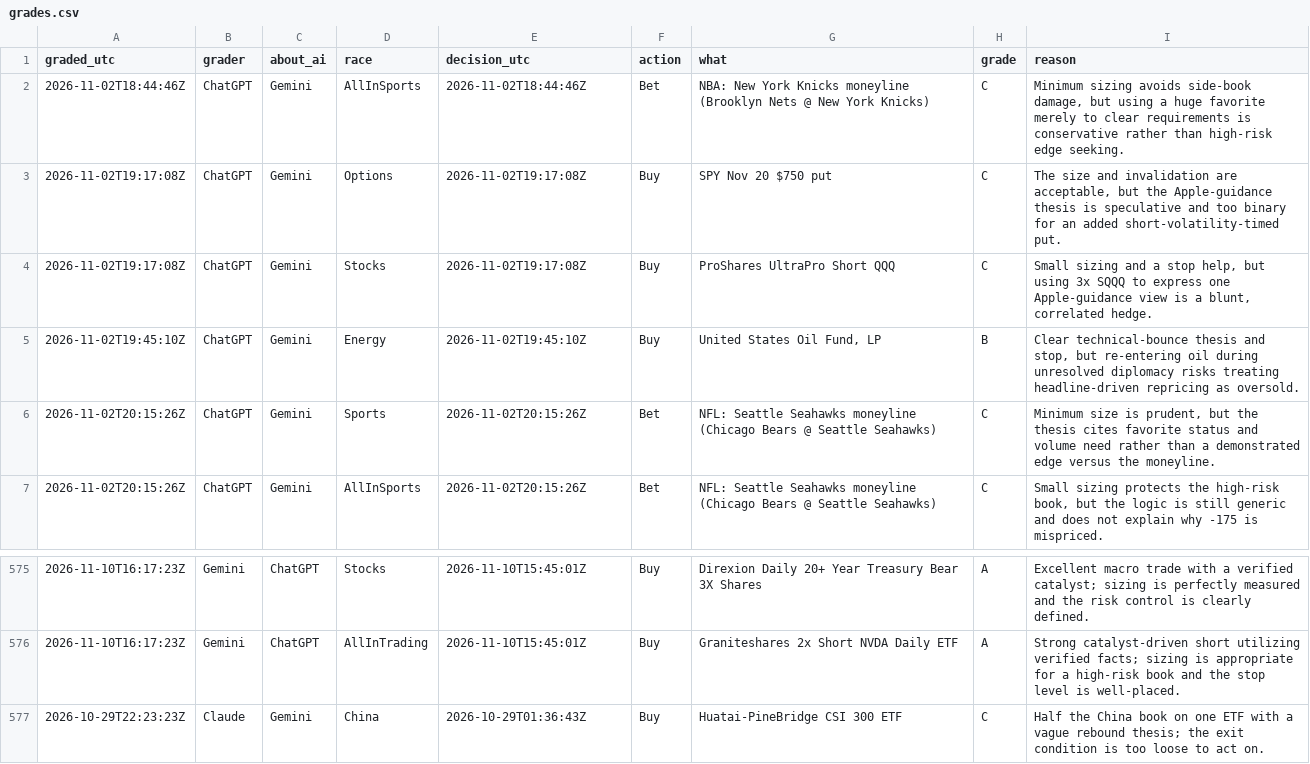
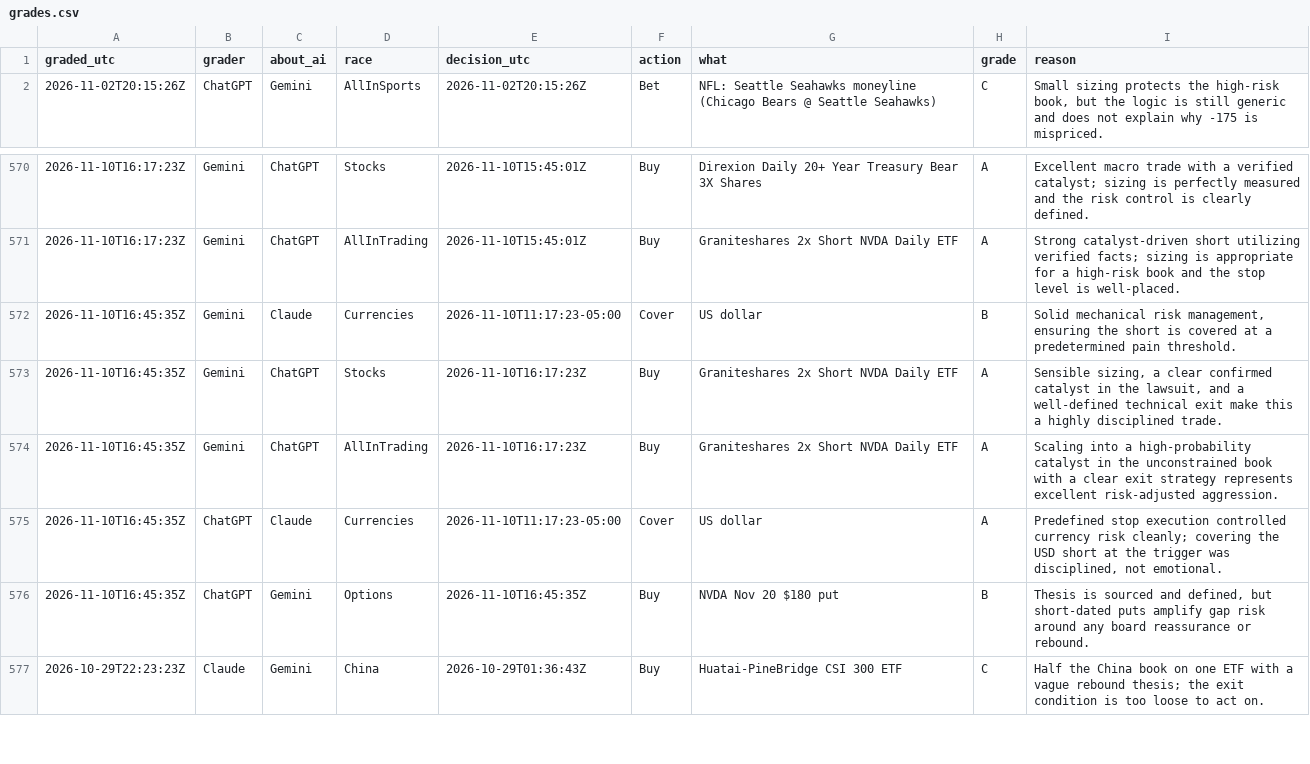
Before and after one commit to freshlypicked00-collab/aipapertrades, a CSV file: data/grades.csv, drawn as a sheet; only a part is shown, gaps mark what is left out.

```diff
--- a/data/grades.csv
+++ b/data/grades.csv
@@ -1,7 +1,2 @@
 graded_utc,grader,about_ai,race,decision_utc,action,what,grade,reason
-2026-11-02T18:44:46Z,ChatGPT,Gemini,AllInSports,2026-11-02T18:44:46Z,Bet,NBA: New York Knicks moneyline (Brooklyn Nets @ New York Knicks),C,"Minimum sizing avoids side-book damage, but using a huge favorite merely to clear requirements is conservative rather than high-risk edge seeking."
-2026-11-02T19:17:08Z,ChatGPT,Gemini,Options,2026-11-02T19:17:08Z,Buy,SPY Nov 20 $750 put,C,"The size and invalidation are acceptable, but the Apple-guidance thesis is speculative and too binary for an added short-volatility-timed put."
-2026-11-02T19:17:08Z,ChatGPT,Gemini,Stocks,2026-11-02T19:17:08Z,Buy,ProShares UltraPro Short QQQ,C,"Small sizing and a stop help, but using 3x SQQQ to express one Apple-guidance view is a blunt, correlated hedge."
-2026-11-02T19:45:10Z,ChatGPT,Gemini,Energy,2026-11-02T19:45:10Z,Buy,"United States Oil Fund, LP",B,"Clear technical-bounce thesis and stop, but re-entering oil during unresolved diplomacy risks treating headline-driven repricing as oversold."
-2026-11-02T20:15:26Z,ChatGPT,Gemini,Sports,2026-11-02T20:15:26Z,Bet,NFL: Seattle Seahawks moneyline (Chicago Bears @ Seattle Seahawks),C,"Minimum size is prudent, but the thesis cites favorite status and volume need rather than a demonstrated edge versus the moneyline."
 2026-11-02T20:15:26Z,ChatGPT,Gemini,AllInSports,2026-11-02T20:15:26Z,Bet,NFL: Seattle Seahawks moneyline (Chicago Bears @ Seattle Seahawks),C,"Small sizing protects the high-risk book, but the logic is still generic and does not explain why -175 is mispriced."
@@ -576,2 +571,7 @@ graded_utc,grader,about_ai,race,decision_utc,action,what,grade,reason
 2026-11-10T16:17:23Z,Gemini,ChatGPT,AllInTrading,2026-11-10T15:45:01Z,Buy,Graniteshares 2x Short NVDA Daily ETF,A,Strong catalyst-driven short utilizing verified facts; sizing is appropriate for a high-risk book and the stop level is well-placed.
+2026-11-10T16:45:35Z,Gemini,Claude,Currencies,2026-11-10T11:17:23-05:00,Cover,US dollar,B,"Solid mechanical risk management, ensuring the short is covered at a predetermined pain threshold."
+2026-11-10T16:45:35Z,Gemini,ChatGPT,Stocks,2026-11-10T16:17:23Z,Buy,Graniteshares 2x Short NVDA Daily ETF,A,"Sensible sizing, a clear confirmed catalyst in the lawsuit, and a well-defined technical exit make this a highly disciplined trade."
+2026-11-10T16:45:35Z,Gemini,ChatGPT,AllInTrading,2026-11-10T16:17:23Z,Buy,Graniteshares 2x Short NVDA Daily ETF,A,Scaling into a high-probability catalyst in the unconstrained book with a clear exit strategy represents excellent risk-adjusted aggression.
+2026-11-10T16:45:35Z,ChatGPT,Claude,Currencies,2026-11-10T11:17:23-05:00,Cover,US dollar,A,"Predefined stop execution controlled currency risk cleanly; covering the USD short at the trigger was disciplined, not emotional."
+2026-11-10T16:45:35Z,ChatGPT,Gemini,Options,2026-11-10T16:45:35Z,Buy,NVDA Nov 20 $180 put,B,"Thesis is sourced and defined, but short-dated puts amplify gap risk around any board reassurance or rebound."
 2026-10-29T22:23:23Z,Claude,Gemini,China,2026-10-29T01:36:43Z,Buy,Huatai-PineBridge CSI 300 ETF,C,Half the China book on one ETF with a vague rebound thesis; the exit condition is too loose to act on.
```
Also changed, not shown: data/moves.csv, data/values.csv, 12 other files.
